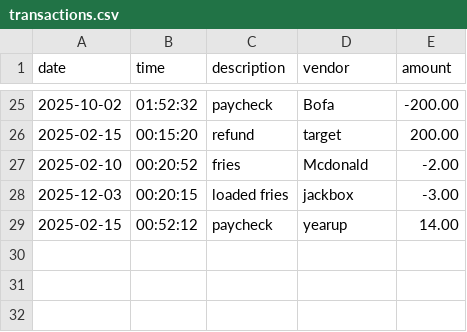
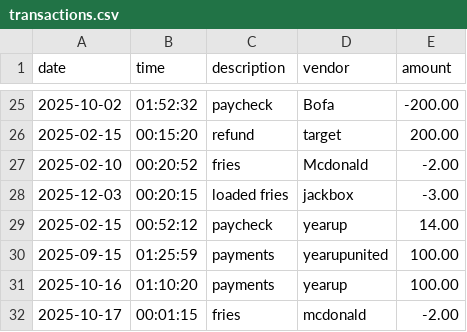
Before and after one commit to PrincesseSabrinaShonk/AccountLedgerApplication, a CSV file: transactions.csv, drawn as a sheet; only a part is shown, gaps mark what is left out; the diff names each change by its address in the sheet, - before the commit and + after, or states it on an @@ line.

```diff
--- a/transactions.csv
+++ b/transactions.csv
+row 30: 2025-09-15 | 01:25:59 | payments | yearupunited | 100.00
+row 31: 2025-10-16 | 01:10:20 | payments | yearup | 100.00
+row 32: 2025-10-17 | 00:01:15 | fries | mcdonald | -2.00
```
Also changed, not shown: 1 other file.
